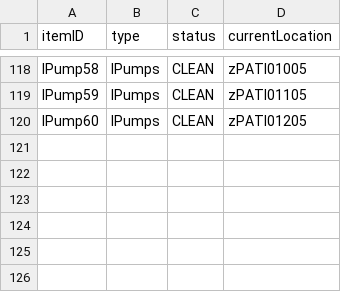
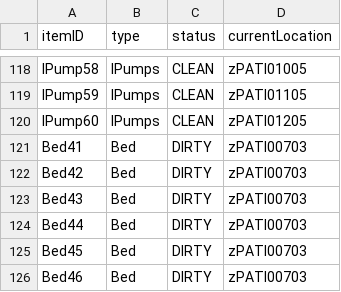
Before and after one commit to CS3733-D22-Team-Z/Iteration4, a CSV file: MedicalEquipment.csv, drawn as a sheet; only a part is shown, gaps mark what is left out.

```diff
--- a/MedicalEquipment.csv
+++ b/MedicalEquipment.csv
@@ -120 +120,7 @@ IPump59,IPumps,CLEAN,zPATI01105
 IPump60,IPumps,CLEAN,zPATI01205
+Bed41,Bed,DIRTY,zPATI00703
+Bed42,Bed,DIRTY,zPATI00703
+Bed43,Bed,DIRTY,zPATI00703
+Bed44,Bed,DIRTY,zPATI00703
+Bed45,Bed,DIRTY,zPATI00703
+Bed46,Bed,DIRTY,zPATI00703
```
Also changed, not shown: 2 other files.
